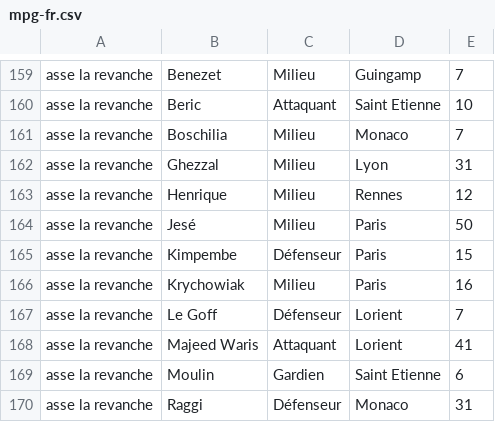
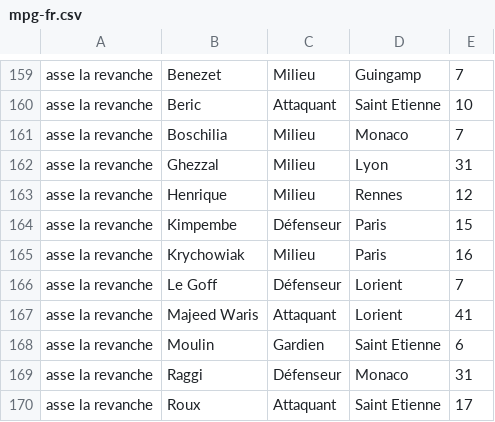
Before and after one commit to hdurix/mpg, a CSV file: mpg-fr.csv, drawn as a sheet; only a part is shown, gaps mark what is left out; the shorter side is filled out with more unchanged rows.

Commit message:
automatical commit

```diff
--- a/mpg-fr.csv
+++ b/mpg-fr.csv
@@ -163,3 +163,2 @@ asse la revanche;Ghezzal;Milieu;Lyon;31
 asse la revanche;Henrique;Milieu;Rennes;12
-asse la revanche;Jesé;Milieu;Paris;50
 asse la revanche;Kimpembe;Défenseur;Paris;15
```
